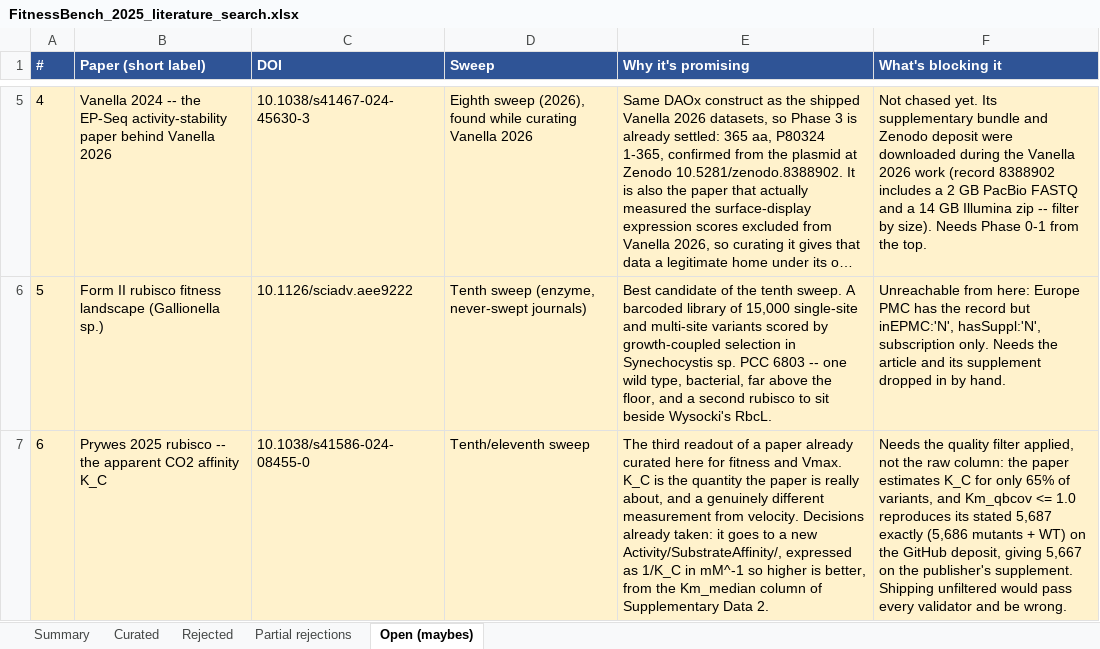
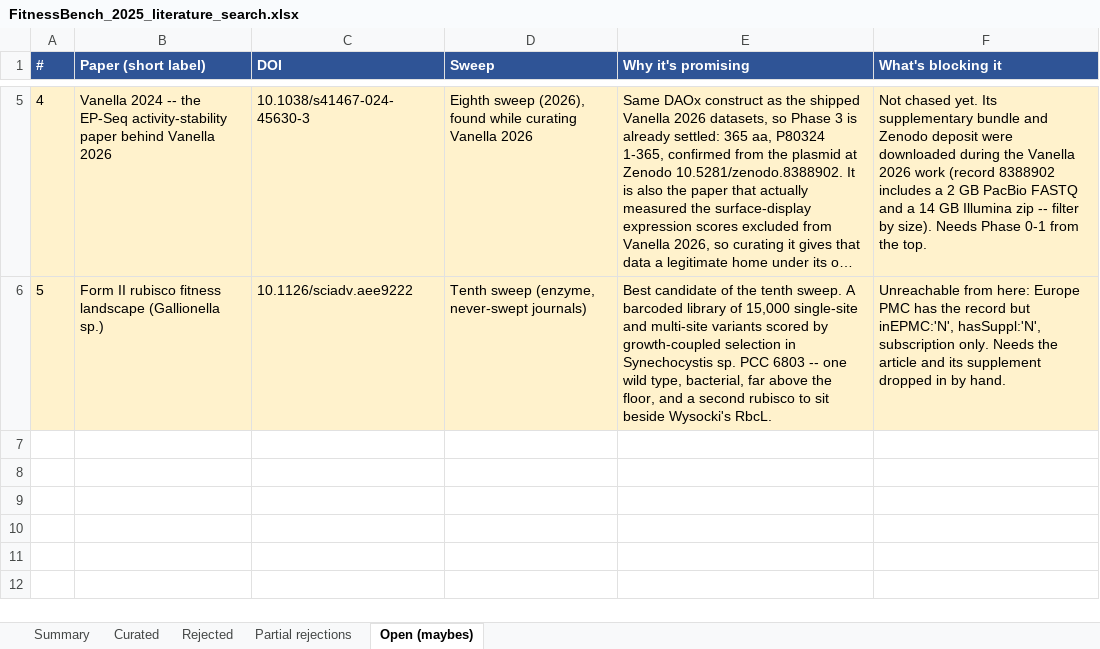
Before and after one commit to JYT86/fitnessbench, an Excel workbook: FitnessBench_2025_literature_search.xlsx, sheet Open (maybes), drawn as a sheet; only a part is shown, gaps mark what is left out; long unchanged cells end in …; values as stored, in another font and other column widths than the file's, no borders; the diff names each change by its address in the sheet, - before the commit and + after, or states it on an @@ line.

```diff
--- a/FitnessBench_2025_literature_search.xlsx (sheet Open (maybes))
+++ b/FitnessBench_2025_literature_search.xlsx (sheet Open (maybes))
-row 7: 6 | Prywes 2025 rubisco -- the apparent CO2 affinity K_C | 10.1038/s41586-024-08455-0 | Tenth/eleventh sweep | The third readout of a paper already curated here for fitness and Vmax. K_C is the quantity the paper is really about, and a genuinely different measurement from velocity. Decisions already taken: it goes to a new Activity/SubstrateAffinity/, expressed as 1/K_C in mM^-1 so higher is better, from the Km_median column of Supplementary Data 2. | Needs the quality filter applied, not the raw column: the paper estimates K_C for only 65% of variants, and Km_qbcov <= 1.0 reproduces its stated 5,687 exactly (5,686 mutants + WT) on the GitHub deposit, giving 5,667 on the publisher's supplement. Shipping unfiltered would pass every validator and be wrong.
```
Also changed, not shown: sheet Summary, sheet Curated, 3 other files.
